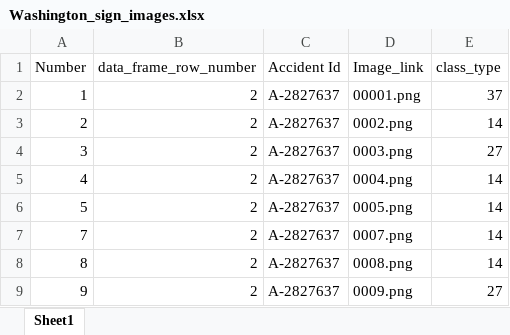
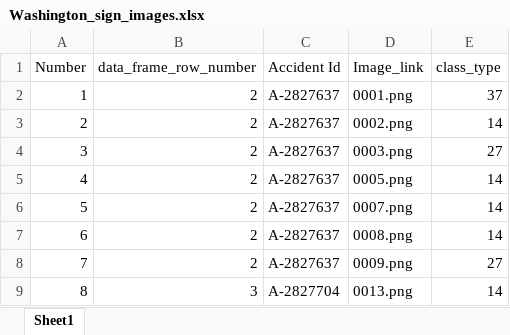
Before and after one commit to anjumorris/Correlating-Traffic-Signs-and-Accidents-in-WA, an Excel workbook: final_WWashington_data_images/Washington_sign_images.xlsx, sheet Sheet1, drawn as a sheet; only a part is shown; the shorter side is filled out with more unchanged rows; values as stored, in another font and other column widths than the file's, no borders; removed rows and columns are numbered as before the commit, all else as after; the diff names each change by its address in the sheet, - before the commit and + after, or states it on an @@ line.

Commit message:
made changes to data

```diff
--- a/final_WWashington_data_images/Washington_sign_images.xlsx (sheet Sheet1)
+++ b/final_WWashington_data_images/Washington_sign_images.xlsx (sheet Sheet1)
-D2 (Image_link): 00001.png
+D2 (Image_link): 0001.png
-row 5: 4 | 2 | A-2827637 | 0004.png | 14
@@ column A (Number) renumbered from row 5 down @@
```
Also changed, not shown: 1 other file.
